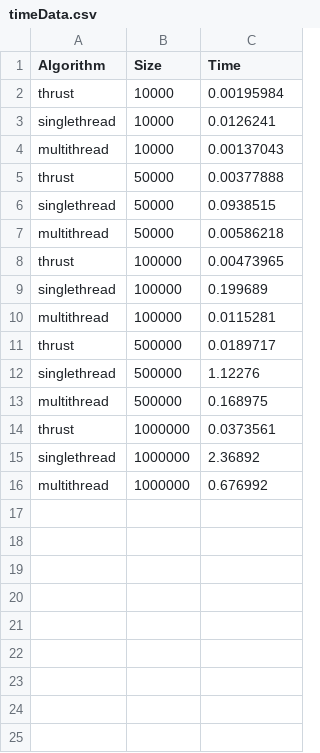
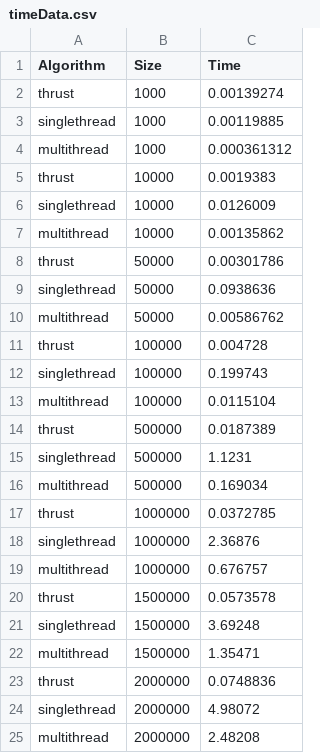
Before and after one commit to ovawal/Cuda, a CSV file: timeData.csv, drawn as a sheet.

Commit message:
More sizes

```diff
--- a/timeData.csv
+++ b/timeData.csv
@@ -1,16 +1,25 @@
 Algorithm, Size, Time
-thrust, 10000, 0.00195984
-singlethread, 10000, 0.0126241
-multithread, 10000, 0.00137043
-thrust, 50000, 0.00377888
-singlethread, 50000, 0.0938515
-multithread, 50000, 0.00586218
-thrust, 100000, 0.00473965
-singlethread, 100000, 0.199689
-multithread, 100000, 0.0115281
-thrust, 500000, 0.0189717
-singlethread, 500000, 1.12276
-multithread, 500000, 0.168975
-thrust, 1000000, 0.0373561
-singlethread, 1000000, 2.36892
-multithread, 1000000, 0.676992
+thrust, 1000, 0.00139274
+singlethread, 1000, 0.00119885
+multithread, 1000, 0.000361312
+thrust, 10000, 0.0019383
+singlethread, 10000, 0.0126009
+multithread, 10000, 0.00135862
+thrust, 50000, 0.00301786
+singlethread, 50000, 0.0938636
+multithread, 50000, 0.00586762
+thrust, 100000, 0.004728
+singlethread, 100000, 0.199743
+multithread, 100000, 0.0115104
+thrust, 500000, 0.0187389
+singlethread, 500000, 1.1231
+multithread, 500000, 0.169034
+thrust, 1000000, 0.0372785
+singlethread, 1000000, 2.36876
+multithread, 1000000, 0.676757
+thrust, 1500000, 0.0573578
+singlethread, 1500000, 3.69248
+multithread, 1500000, 1.35471
+thrust, 2000000, 0.0748836
+singlethread, 2000000, 4.98072
+multithread, 2000000, 2.48208
```
